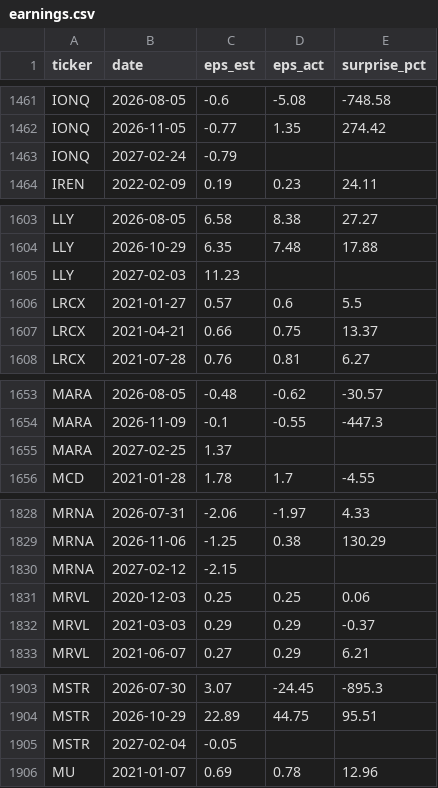
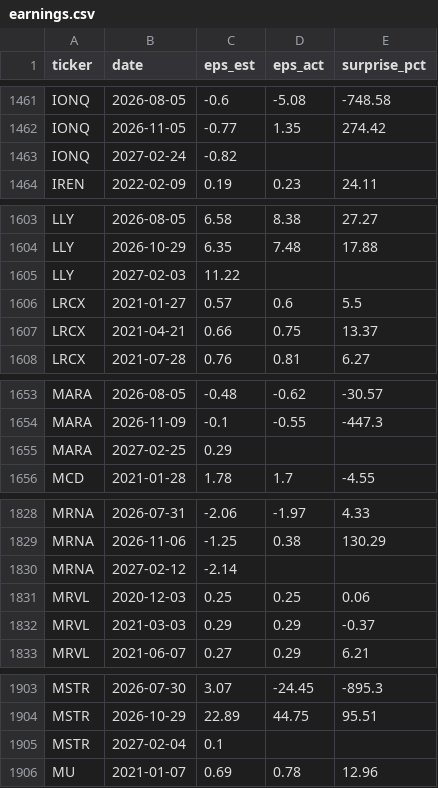
Before and after one commit to l641894536-web/Jsq, a CSV file: us/earnings.csv, drawn as a sheet; only a part is shown, gaps mark what is left out; the diff covers the shown part only.

```diff
--- a/us/earnings.csv
+++ b/us/earnings.csv
@@ -1462,3 +1462,3 @@ IONQ,2026-08-05,-0.6,-5.08,-748.58
 IONQ,2026-11-05,-0.77,1.35,274.42
-IONQ,2027-02-24,-0.79,,
+IONQ,2027-02-24,-0.82,,
 IREN,2022-02-09,0.19,0.23,24.11
@@ -1604,3 +1604,3 @@ LLY,2026-08-05,6.58,8.38,27.27
 LLY,2026-10-29,6.35,7.48,17.88
-LLY,2027-02-03,11.23,,
+LLY,2027-02-03,11.22,,
 LRCX,2021-01-27,0.57,0.6,5.5
@@ -1654,3 +1654,3 @@ MARA,2026-08-05,-0.48,-0.62,-30.57
 MARA,2026-11-09,-0.1,-0.55,-447.3
-MARA,2027-02-25,1.37,,
+MARA,2027-02-25,0.29,,
 MCD,2021-01-28,1.78,1.7,-4.55
@@ -1829,3 +1829,3 @@ MRNA,2026-07-31,-2.06,-1.97,4.33
 MRNA,2026-11-06,-1.25,0.38,130.29
-MRNA,2027-02-12,-2.15,,
+MRNA,2027-02-12,-2.14,,
 MRVL,2020-12-03,0.25,0.25,0.06
@@ -1904,3 +1904,3 @@ MSTR,2026-07-30,3.07,-24.45,-895.3
 MSTR,2026-10-29,22.89,44.75,95.51
-MSTR,2027-02-04,-0.05,,
+MSTR,2027-02-04,0.1,,
 MU,2021-01-07,0.69,0.78,12.96
```
Also changed, not shown: 12 edited cells elsewhere in this file, 2 other files.
